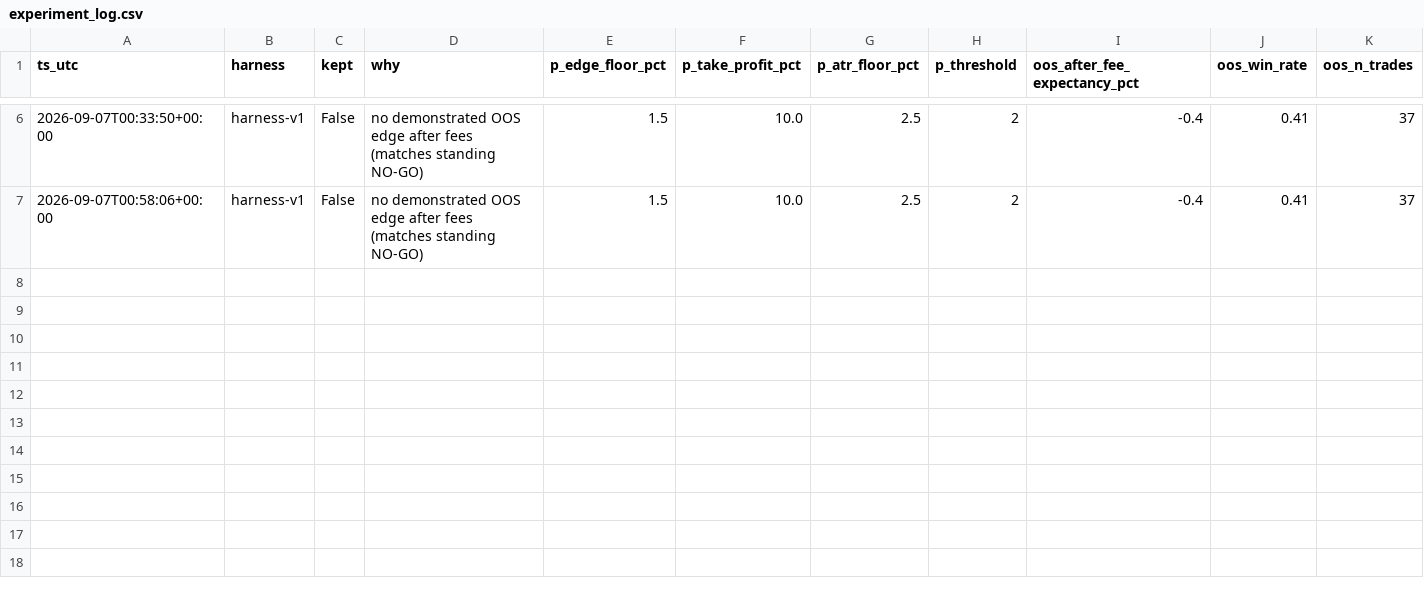
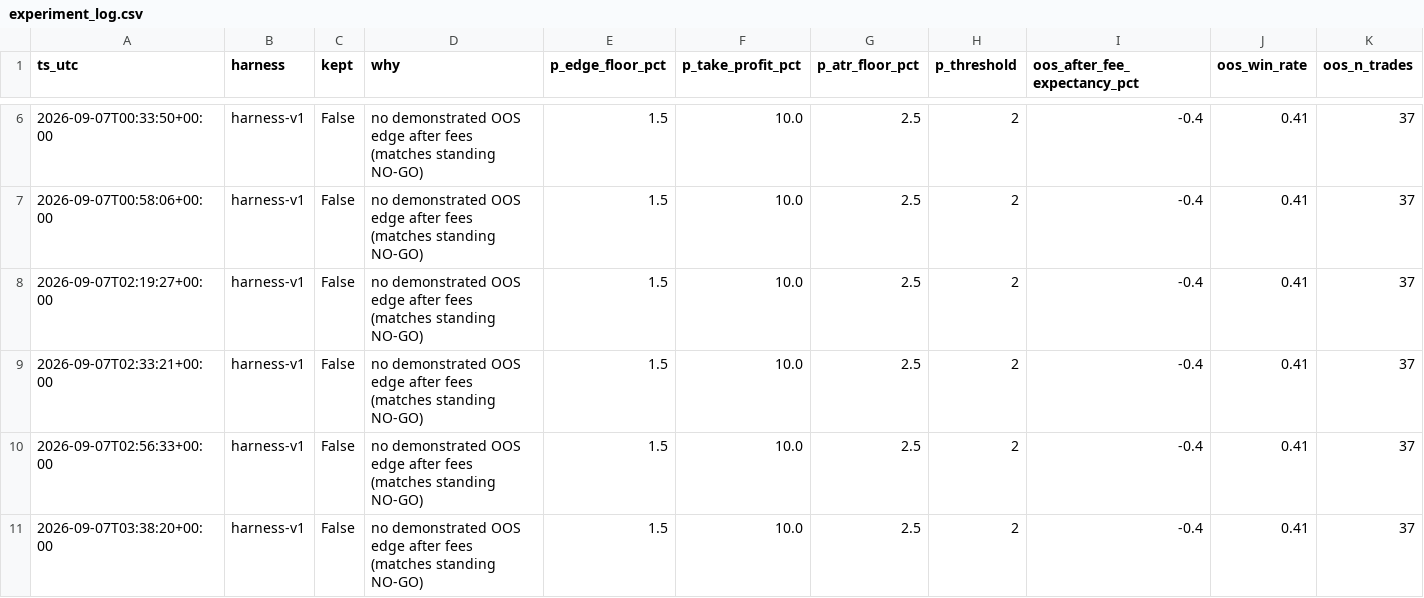
Before and after one commit to seamusrobertmurphy/swing-trader, a CSV file: 04-outputs/experiment_log.csv, drawn as a sheet; only a part is shown, gaps mark what is left out; rows hold the shown columns only; the diff names each change by its address in the sheet, - before the commit and + after, or states it on an @@ line.

```diff
--- a/04-outputs/experiment_log.csv
+++ b/04-outputs/experiment_log.csv
+row 8: 2026-09-07T02:19:27+00:00 | harness-v1 | False | no demonstrated OOS edge after fees (matches standing NO-GO) | 1.5 | 10.0 | 2.5 | 2 | -0.4 | 0.41 | 37
+row 9: 2026-09-07T02:33:21+00:00 | harness-v1 | False | no demonstrated OOS edge after fees (matches standing NO-GO) | 1.5 | 10.0 | 2.5 | 2 | -0.4 | 0.41 | 37
+row 10: 2026-09-07T02:56:33+00:00 | harness-v1 | False | no demonstrated OOS edge after fees (matches standing NO-GO) | 1.5 | 10.0 | 2.5 | 2 | -0.4 | 0.41 | 37
+row 11: 2026-09-07T03:38:20+00:00 | harness-v1 | False | no demonstrated OOS edge after fees (matches standing NO-GO) | 1.5 | 10.0 | 2.5 | 2 | -0.4 | 0.41 | 37
```
Also changed, not shown: 04-outputs/Candidates_20260907.csv, 36 other files.
